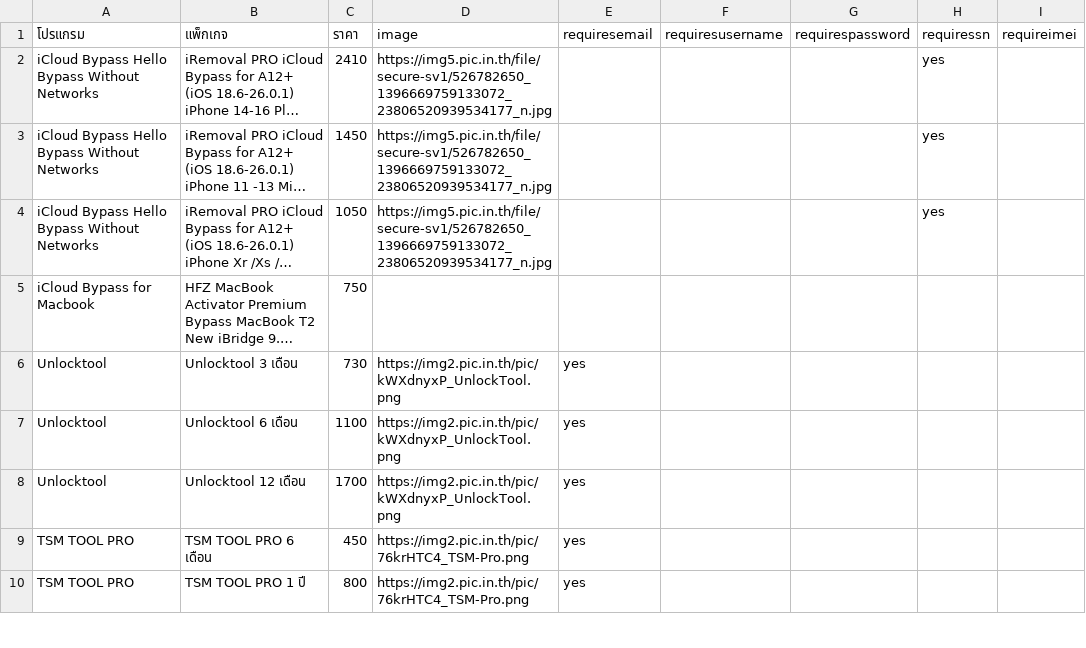
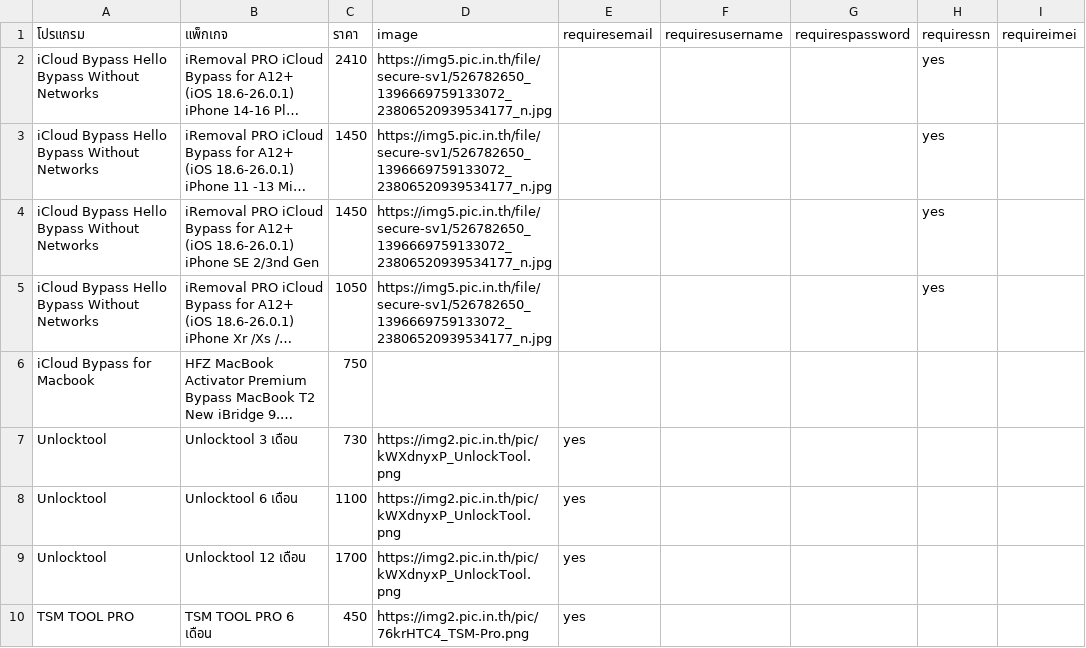
Before and after one commit to sathapon-son/web_EliteUnlock, a CSV file: data.csv, drawn as a sheet; only a part is shown; the shorter side is filled out with more unchanged rows; long unchanged cells end in …; the diff names each change by its address in the sheet, - before the commit and + after, or states it on an @@ line.

Commit message:
เพิ่ม se

```diff
--- a/data.csv
+++ b/data.csv
+row 4: iCloud Bypass Hello Bypass Without Networks | iRemoval PRO iCloud Bypass for A12+ (iOS 18.6-26.0.1) iPhone SE 2/3nd Gen | 1450 | https://img5.pic.in.th/file/secure-sv1/526782650_1396669759133072_23806520939534177_n.jpg |  |  |  | yes
```
